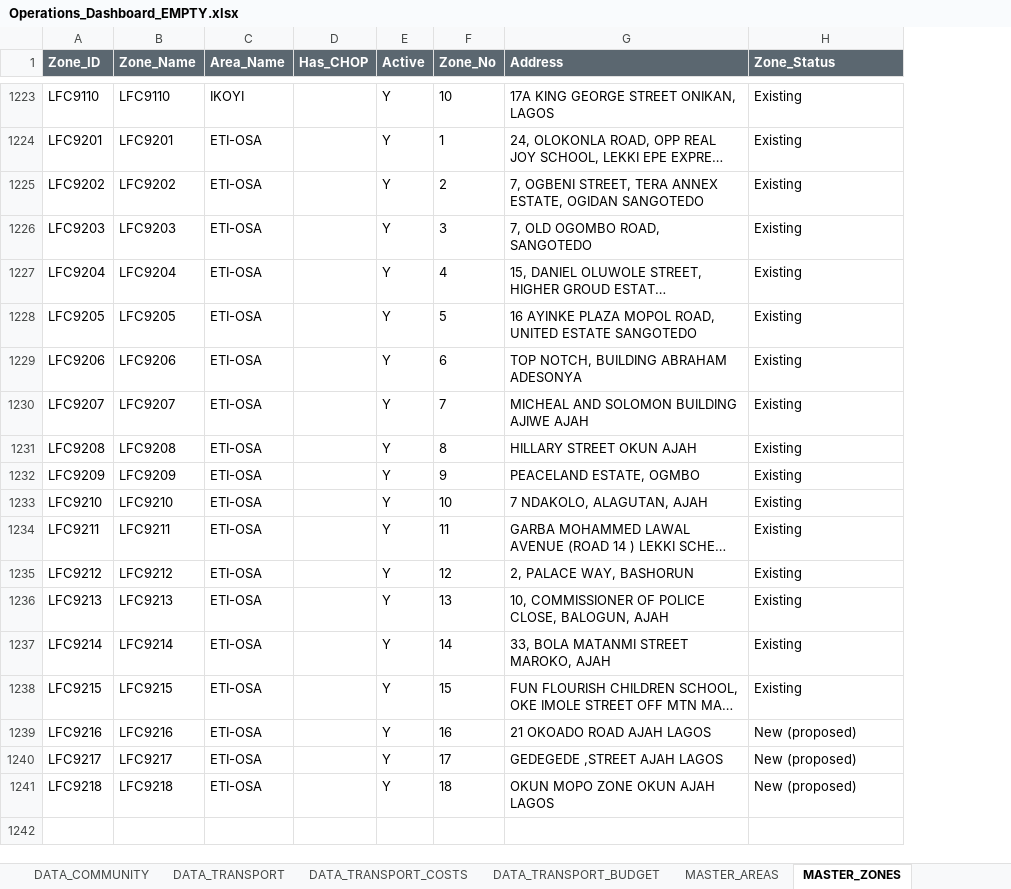
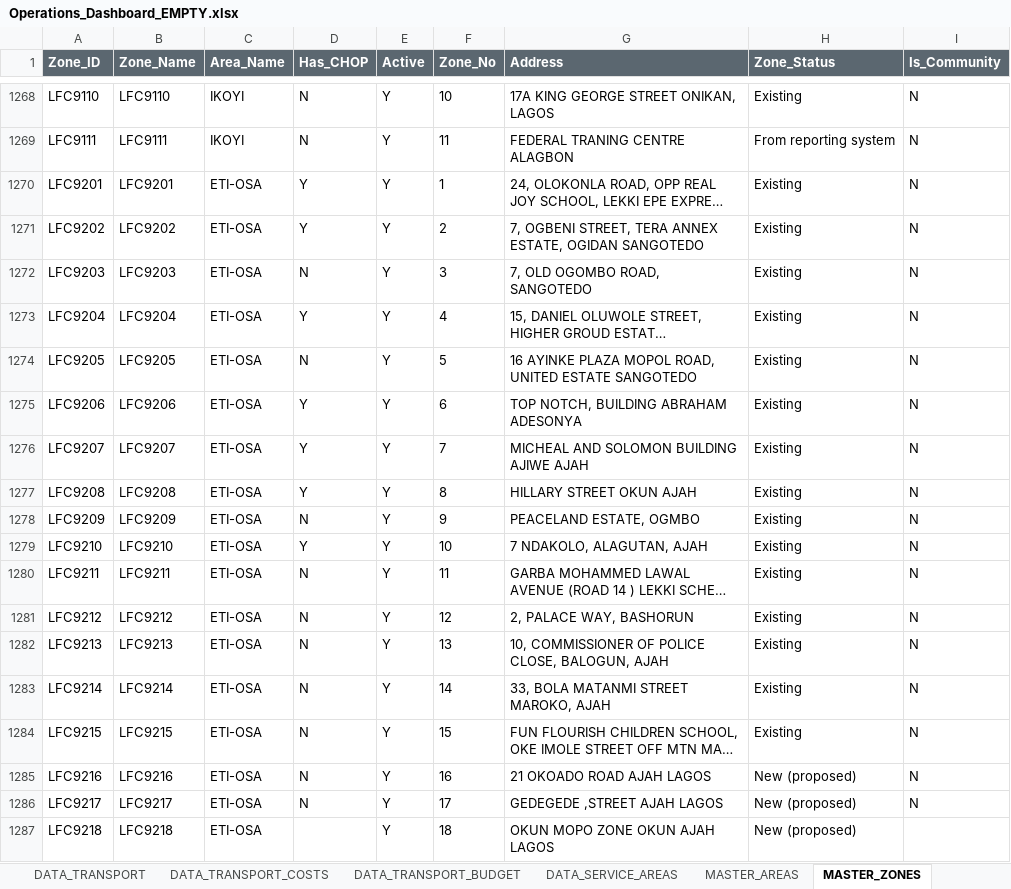
Before and after one commit to Dejad1/Data-Dashboard, an Excel workbook: output/Operations_Dashboard_EMPTY.xlsx, sheet MASTER_ZONES, drawn as a sheet; only a part is shown, gaps mark what is left out; long unchanged cells end in …; values as stored, in another font and other column widths than the file's, no borders; table styles not drawn; addresses are those after the commit; the diff covers the shown part only; the diff names each change by its address in the sheet, - before the commit and + after, or states it on an @@ line.

```diff
--- a/output/Operations_Dashboard_EMPTY.xlsx (sheet MASTER_ZONES)
+++ b/output/Operations_Dashboard_EMPTY.xlsx (sheet MASTER_ZONES)
+sheet tab: DATA_SERVICE_AREAS
+column I (Is_Community), row 1268: N; rows 1270-1286: all N
-D1268 (Has_CHOP): (empty)
+D1268 (Has_CHOP): N
+row 1269: LFC9111 | LFC9111 | IKOYI | N | Y | 11 | FEDERAL TRANING CENTRE ALAGBON | From reporting system | N
-D1270:D1271 (Has_CHOP): (empty)
+D1270:D1271 (Has_CHOP): Y
-D1272 (Has_CHOP): (empty)
+D1272 (Has_CHOP): N
-D1273 (Has_CHOP): (empty)
+D1273 (Has_CHOP): Y
-D1274 (Has_CHOP): (empty)
+D1274 (Has_CHOP): N
-D1275:D1277 (Has_CHOP): (empty)
+D1275:D1277 (Has_CHOP): Y
-D1278 (Has_CHOP): (empty)
+D1278 (Has_CHOP): N
-D1279 (Has_CHOP): (empty)
+D1279 (Has_CHOP): Y
-D1280:D1286 (Has_CHOP): (empty)
+D1280:D1286 (Has_CHOP): N
```
Also changed, not shown: 51 added rows, 6 removed rows and 1191 edited cells elsewhere in this sheet, sheet MASTER_COMMUNITY, sheet DATA_COMMUNITY, sheet DATA_MIDWEEK, sheet DATA_CHOP, sheet DATA_WSF, sheet MASTER_AREAS, 2 more sheets, 10 other files.
